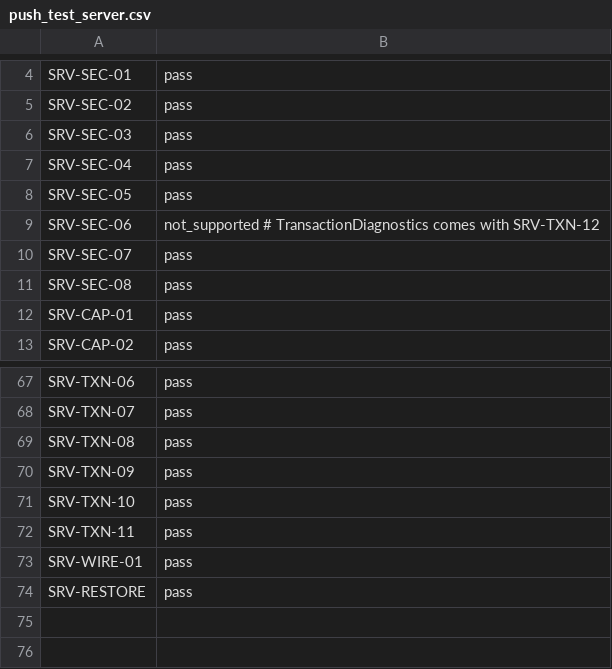
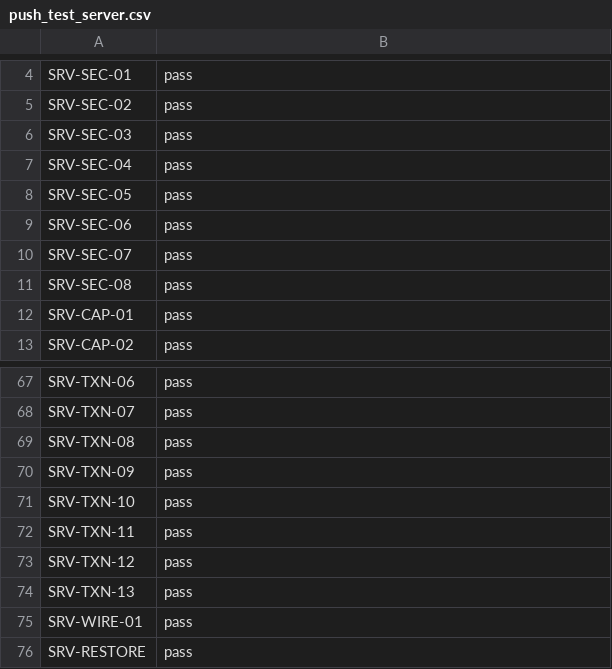
Before and after one commit to Eliasny/OpenGDS, a CSV file: tools/auditor/profile_server/expected/push_test_server.csv, drawn as a sheet; only a part is shown, gaps mark what is left out.

```diff
--- a/tools/auditor/profile_server/expected/push_test_server.csv
+++ b/tools/auditor/profile_server/expected/push_test_server.csv
@@ -8,3 +8,3 @@ SRV-SEC-04,pass
 SRV-SEC-05,pass
-SRV-SEC-06,not_supported   # TransactionDiagnostics comes with SRV-TXN-12
+SRV-SEC-06,pass
 SRV-SEC-07,pass
@@ -72,2 +72,4 @@ SRV-TXN-10,pass
 SRV-TXN-11,pass
+SRV-TXN-12,pass
+SRV-TXN-13,pass
 SRV-WIRE-01,pass
```
Also changed, not shown: tools/auditor/profile_server/expected/mutants.csv, 4 other files.
